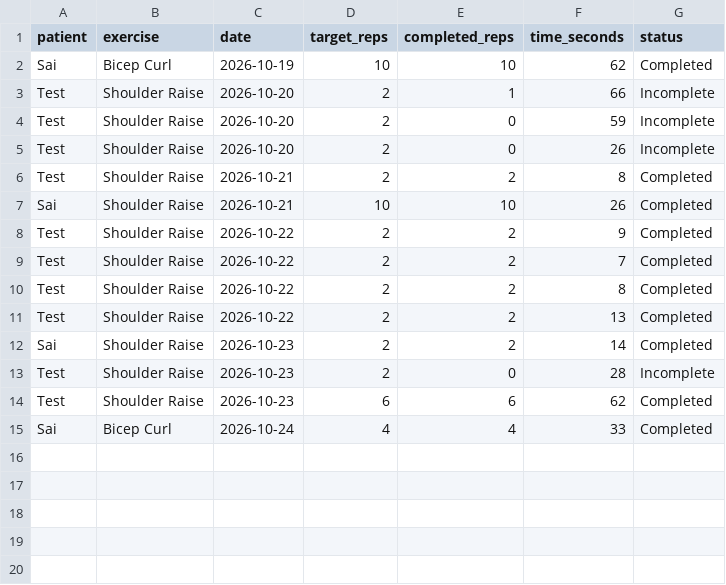
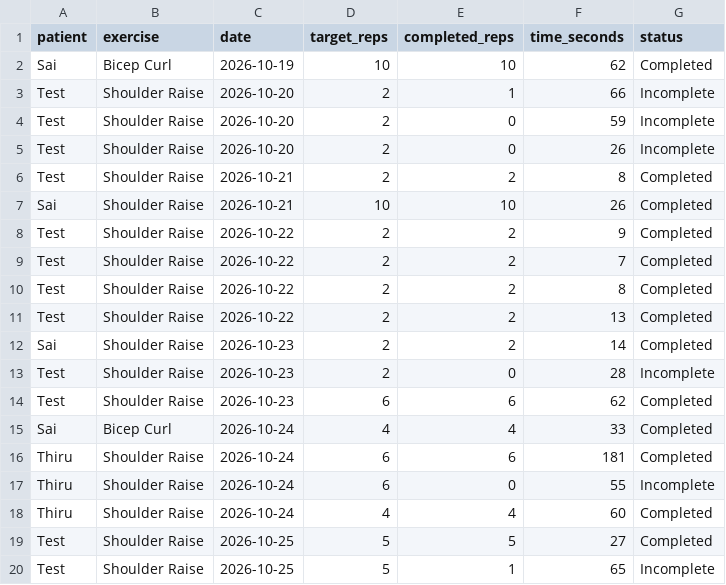
Before and after one commit to thiruindusai-code/python10, a CSV file: patients/rehab_history.csv, drawn as a sheet; the diff names each change by its address in the sheet, - before the commit and + after, or states it on an @@ line.

Commit message:
added more shoulder raise things

```diff
--- a/patients/rehab_history.csv
+++ b/patients/rehab_history.csv
+row 16: Thiru | Shoulder Raise | 2026-10-24 | 6 | 6 | 181 | Completed
+row 17: Thiru | Shoulder Raise | 2026-10-24 | 6 | 0 | 55 | Incomplete
+row 18: Thiru | Shoulder Raise | 2026-10-24 | 4 | 4 | 60 | Completed
+row 19: Test | Shoulder Raise | 2026-10-25 | 5 | 5 | 27 | Completed
+row 20: Test | Shoulder Raise | 2026-10-25 | 5 | 1 | 65 | Incomplete
```
Also changed, not shown: 2 other files.
